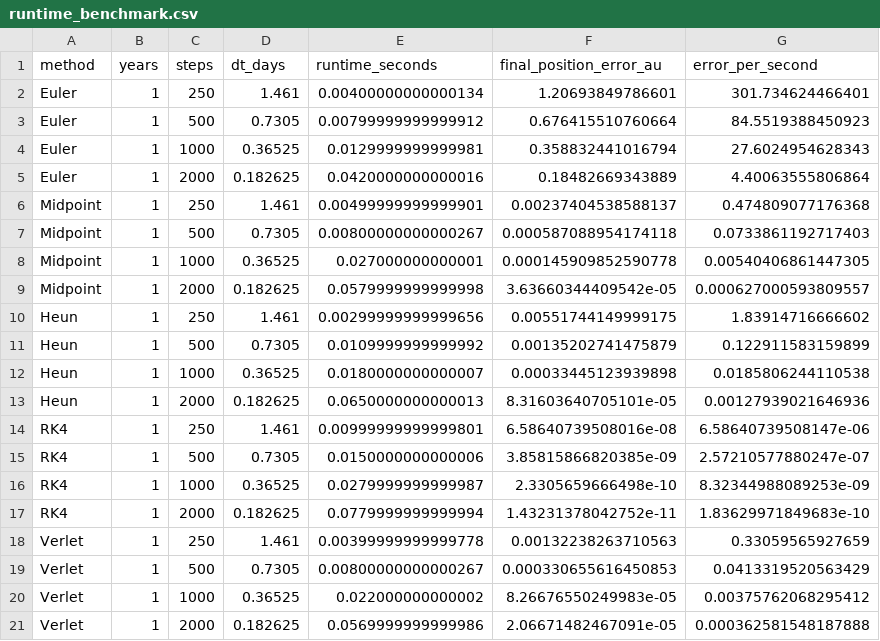
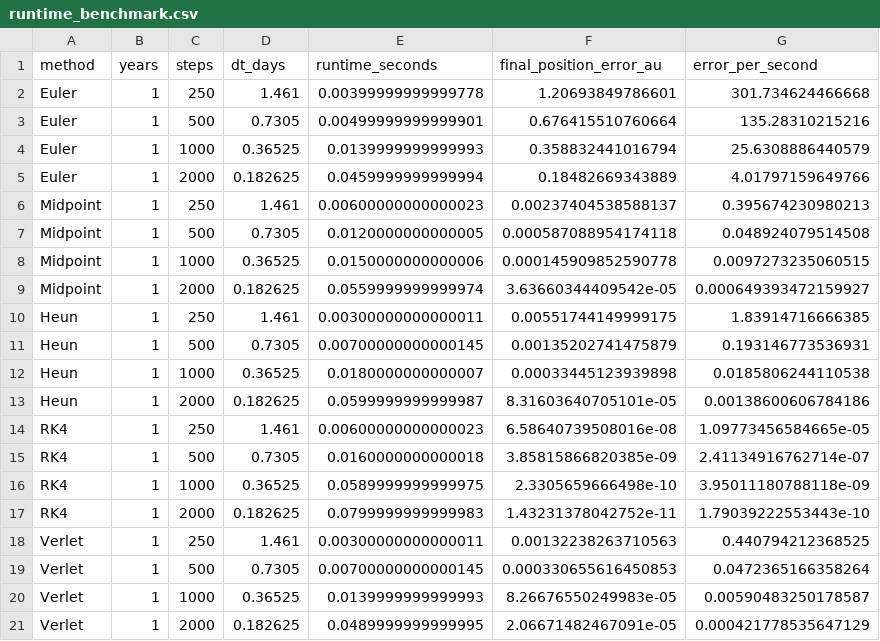
Before and after one commit to SidRichardsQuantum/Celestial_Dynamics_Iteration_Methods, a CSV file: analysis/generated/runtime_benchmark.csv, drawn as a sheet.

Commit message:
artifact table cmopletion

```diff
--- a/analysis/generated/runtime_benchmark.csv
+++ b/analysis/generated/runtime_benchmark.csv
@@ -1,21 +1,21 @@
 "method","years","steps","dt_days","runtime_seconds","final_position_error_au","error_per_second"
-"Euler",1,250,1.461,0.00400000000000134,1.20693849786601,301.734624466401
-"Euler",1,500,0.7305,0.00799999999999912,0.676415510760664,84.5519388450923
-"Euler",1,1000,0.36525,0.0129999999999981,0.358832441016794,27.6024954628343
-"Euler",1,2000,0.182625,0.0420000000000016,0.18482669343889,4.40063555806864
-"Midpoint",1,250,1.461,0.00499999999999901,0.00237404538588137,0.474809077176368
-"Midpoint",1,500,0.7305,0.00800000000000267,0.000587088954174118,0.0733861192717403
-"Midpoint",1,1000,0.36525,0.027000000000001,0.000145909852590778,0.00540406861447305
-"Midpoint",1,2000,0.182625,0.0579999999999998,3.63660344409542e-05,0.000627000593809557
-"Heun",1,250,1.461,0.00299999999999656,0.00551744149999175,1.83914716666602
-"Heun",1,500,0.7305,0.0109999999999992,0.00135202741475879,0.122911583159899
+"Euler",1,250,1.461,0.00399999999999778,1.20693849786601,301.734624466668
+"Euler",1,500,0.7305,0.00499999999999901,0.676415510760664,135.28310215216
+"Euler",1,1000,0.36525,0.0139999999999993,0.358832441016794,25.6308886440579
+"Euler",1,2000,0.182625,0.0459999999999994,0.18482669343889,4.01797159649766
+"Midpoint",1,250,1.461,0.00600000000000023,0.00237404538588137,0.395674230980213
+"Midpoint",1,500,0.7305,0.0120000000000005,0.000587088954174118,0.048924079514508
+"Midpoint",1,1000,0.36525,0.0150000000000006,0.000145909852590778,0.0097273235060515
+"Midpoint",1,2000,0.182625,0.0559999999999974,3.63660344409542e-05,0.000649393472159927
+"Heun",1,250,1.461,0.00300000000000011,0.00551744149999175,1.83914716666385
+"Heun",1,500,0.7305,0.00700000000000145,0.00135202741475879,0.193146773536931
 "Heun",1,1000,0.36525,0.0180000000000007,0.00033445123939898,0.0185806244110538
-"Heun",1,2000,0.182625,0.0650000000000013,8.31603640705101e-05,0.00127939021646936
-"RK4",1,250,1.461,0.00999999999999801,6.58640739508016e-08,6.58640739508147e-06
-"RK4",1,500,0.7305,0.0150000000000006,3.85815866820385e-09,2.57210577880247e-07
-"RK4",1,1000,0.36525,0.0279999999999987,2.3305659666498e-10,8.32344988089253e-09
-"RK4",1,2000,0.182625,0.0779999999999994,1.43231378042752e-11,1.83629971849683e-10
-"Verlet",1,250,1.461,0.00399999999999778,0.00132238263710563,0.33059565927659
-"Verlet",1,500,0.7305,0.00800000000000267,0.000330655616450853,0.0413319520563429
-"Verlet",1,1000,0.36525,0.022000000000002,8.26676550249983e-05,0.00375762068295412
-"Verlet",1,2000,0.182625,0.0569999999999986,2.06671482467091e-05,0.000362581548187888
+"Heun",1,2000,0.182625,0.0599999999999987,8.31603640705101e-05,0.00138600606784186
+"RK4",1,250,1.461,0.00600000000000023,6.58640739508016e-08,1.09773456584665e-05
+"RK4",1,500,0.7305,0.0160000000000018,3.85815866820385e-09,2.41134916762714e-07
+"RK4",1,1000,0.36525,0.0589999999999975,2.3305659666498e-10,3.95011180788118e-09
+"RK4",1,2000,0.182625,0.0799999999999983,1.43231378042752e-11,1.79039222553443e-10
+"Verlet",1,250,1.461,0.00300000000000011,0.00132238263710563,0.440794212368525
+"Verlet",1,500,0.7305,0.00700000000000145,0.000330655616450853,0.0472365166358264
+"Verlet",1,1000,0.36525,0.0139999999999993,8.26676550249983e-05,0.00590483250178587
+"Verlet",1,2000,0.182625,0.0489999999999995,2.06671482467091e-05,0.000421778535647129
```
Also changed, not shown: 14 other files.
